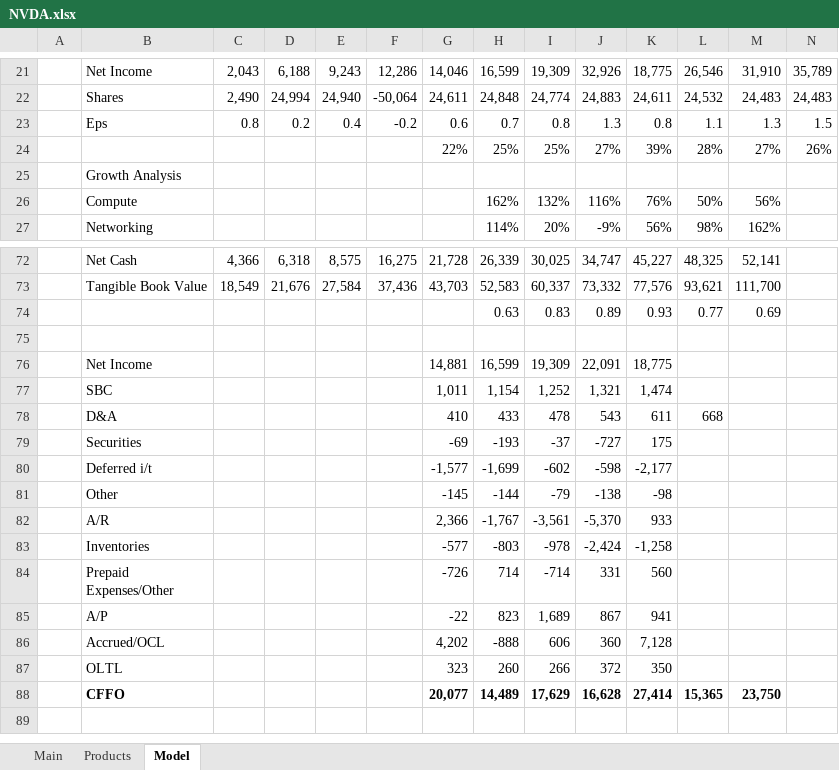
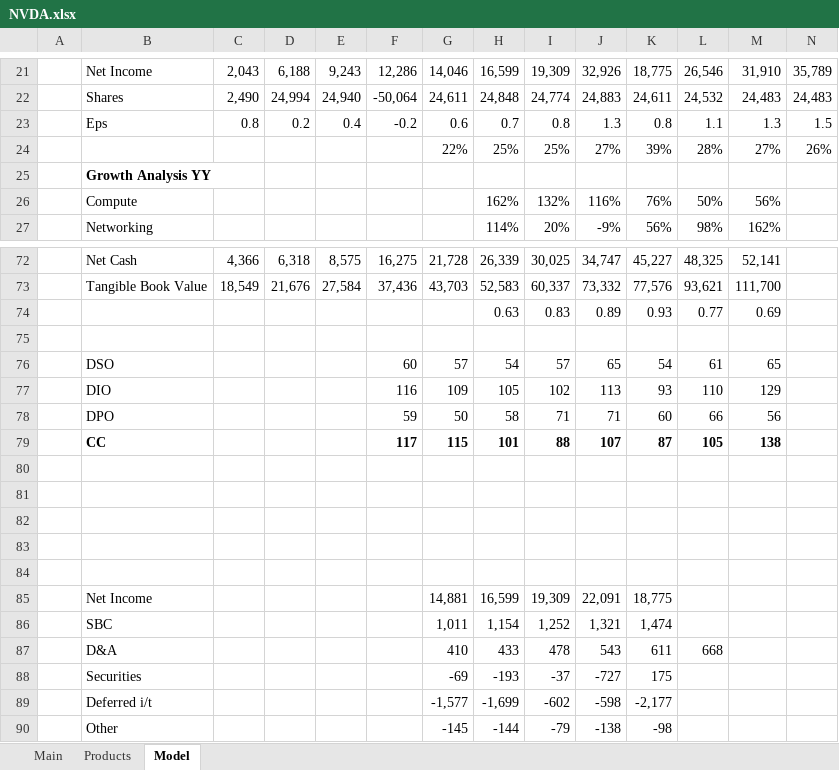
Before and after one commit to jameelbrannon/EQResearch, an Excel workbook: Semiconductor/NVDA.xlsx, sheet Model, drawn as a sheet; only a part is shown, gaps mark what is left out; the shorter side is filled out with more unchanged rows; values as stored, in another font and other column widths than the file's, no borders; charts and pictures not drawn; rows hold the shown columns only; the diff names each change by its address in the sheet, - before the commit and + after, or states it on an @@ line.

```diff
--- a/Semiconductor/NVDA.xlsx (sheet Model)
+++ b/Semiconductor/NVDA.xlsx (sheet Model)
-B25: Growth Analysis
+B25: Growth Analysis YY
-B25 bold: off
+B25 bold: on
+row 75: (empty)
+row 76:  | DSO |  |  |  | 60 | 57 | 54 | 57 | 65 | 54 | 61 | 65
+row 77:  | DIO |  |  |  | 116 | 109 | 105 | 102 | 113 | 93 | 110 | 129
+row 78:  | DPO |  |  |  | 59 | 50 | 58 | 71 | 71 | 60 | 66 | 56
+row 79:  | CC |  |  |  | 117 | 115 | 101 | 88 | 107 | 87 | 105 | 138
+row 80: (empty)
+row 81: (empty)
+row 82: (empty)
+row 83: (empty)
```
Also changed, not shown: formulas that keep their value, charts or pictures, Semiconductor/AVGO.xlsx, Semiconductor/QCOMM.xlsx, 4 other files.
